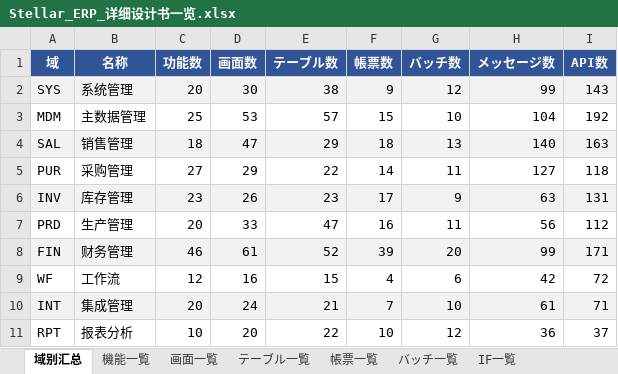
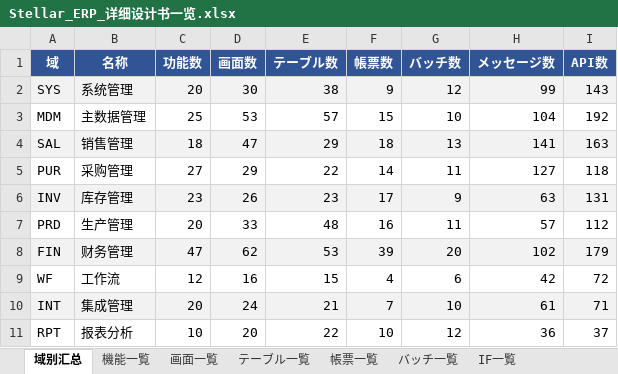
Before and after one commit to Akarin7784/stellar-erp, an Excel workbook: docs/design/20-matrix/Stellar_ERP_详细设计书一览.xlsx, sheet 域别汇总, drawn as a sheet; values as stored, in another font and other column widths than the file's, no borders; the diff names each change by its address in the sheet, - before the commit and + after, or states it on an @@ line.

```diff
--- a/docs/design/20-matrix/Stellar_ERP_详细设计书一览.xlsx (sheet 域别汇总)
+++ b/docs/design/20-matrix/Stellar_ERP_详细设计书一览.xlsx (sheet 域别汇总)
-H4 (メッセージ数): 140
+H4 (メッセージ数): 141
-E7 (テーブル数): 47
+E7 (テーブル数): 48
-H7 (メッセージ数): 56
+H7 (メッセージ数): 57
-C8 (功能数): 46
+C8 (功能数): 47
-D8 (画面数): 61
+D8 (画面数): 62
-E8 (テーブル数): 52
+E8 (テーブル数): 53
-H8 (メッセージ数): 99
+H8 (メッセージ数): 102
-I8 (API数): 171
+I8 (API数): 179
```
Also changed, not shown: sheet API一覧, sheet 機能一覧, sheet 检查结果, sheet メッセージ一覧, sheet IF一覧, sheet 画面一覧, 4 more sheets, 27 other files.
